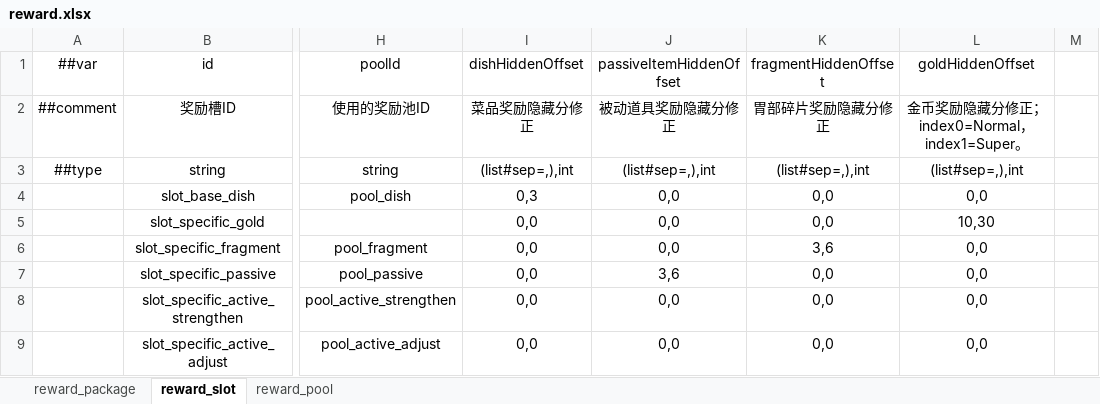
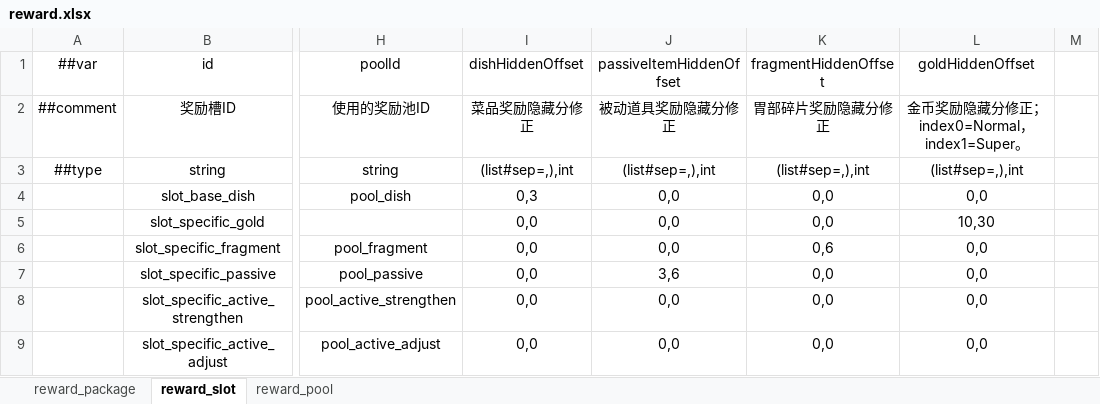
Before and after one commit to 2563495284/gourmetproject, an Excel workbook: GourmetProject/GameConfig/Datas/reward.xlsx, sheet reward_slot, drawn as a sheet; only a part is shown, gaps mark what is left out; values as stored, in another font and other column widths than the file's, no borders; the diff names each change by its address in the sheet, - before the commit and + after, or states it on an @@ line.

```diff
--- a/GourmetProject/GameConfig/Datas/reward.xlsx (sheet reward_slot)
+++ b/GourmetProject/GameConfig/Datas/reward.xlsx (sheet reward_slot)
-K6 (fragmentHiddenOffset): 3,6
+K6 (fragmentHiddenOffset): 0,6
```
Also changed, not shown: GourmetProject/GameConfig/Datas/action.xlsx, 8 other files.
